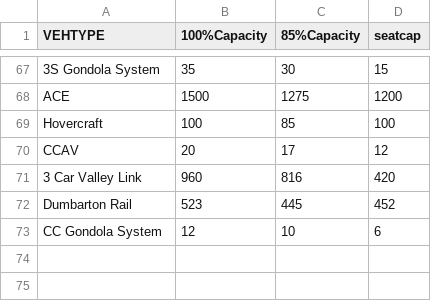
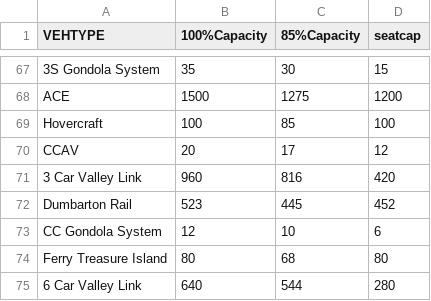
Before and after one commit to BayAreaMetro/travel-model-one, a CSV file: utilities/PBA40/metrics/transitSeatCap.csv, drawn as a sheet; only a part is shown, gaps mark what is left out.

Commit message:
updates
Runresults: adding some code for bridge volumes for quick summary
transitseatcap: adding some vehicle types

```diff
--- a/utilities/PBA40/metrics/transitSeatCap.csv
+++ b/utilities/PBA40/metrics/transitSeatCap.csv
@@ -73 +73,3 @@ Dumbarton Rail,523,445,452
 CC Gondola System,12,10,6
+Ferry Treasure Island,80,68,80
+6 Car Valley Link,640,544,280
```
Also changed, not shown: 1 other file.
